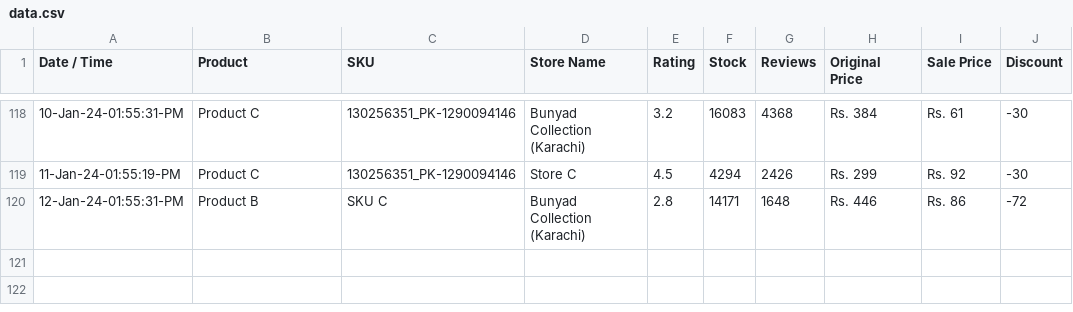
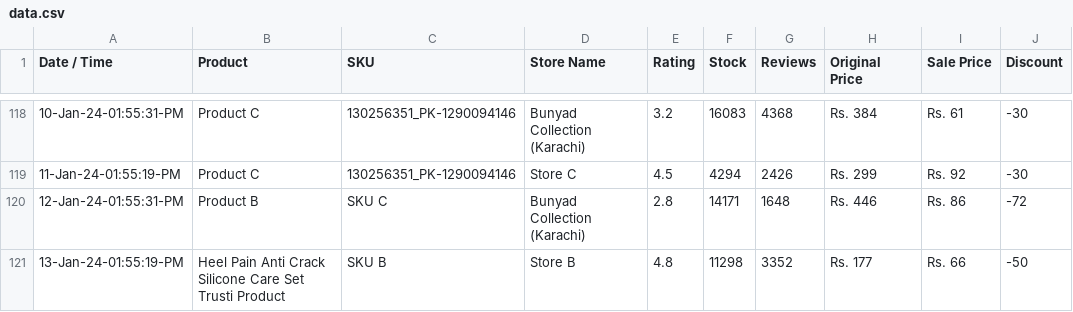
Before and after one commit to shafqatjan/amp-actionable-emails, a CSV file: data.csv, drawn as a sheet; only a part is shown, gaps mark what is left out.

Commit message:
13-Jan-24-01:55:19:PM

```diff
--- a/data.csv
+++ b/data.csv
@@ -120 +120,2 @@ Date / Time,Product,SKU,Store Name,Rating,Stock,Reviews,Original Price,Sale Pric
 12-Jan-24-01:55:31-PM,Product B,SKU C,Bunyad Collection (Karachi),2.8,14171,1648,Rs. 446,Rs. 86,-72
+13-Jan-24-01:55:19-PM,Heel Pain Anti Crack Silicone Care Set Trusti Product,SKU B,Store B,4.8,11298,3352,Rs. 177,Rs. 66,-50
```
